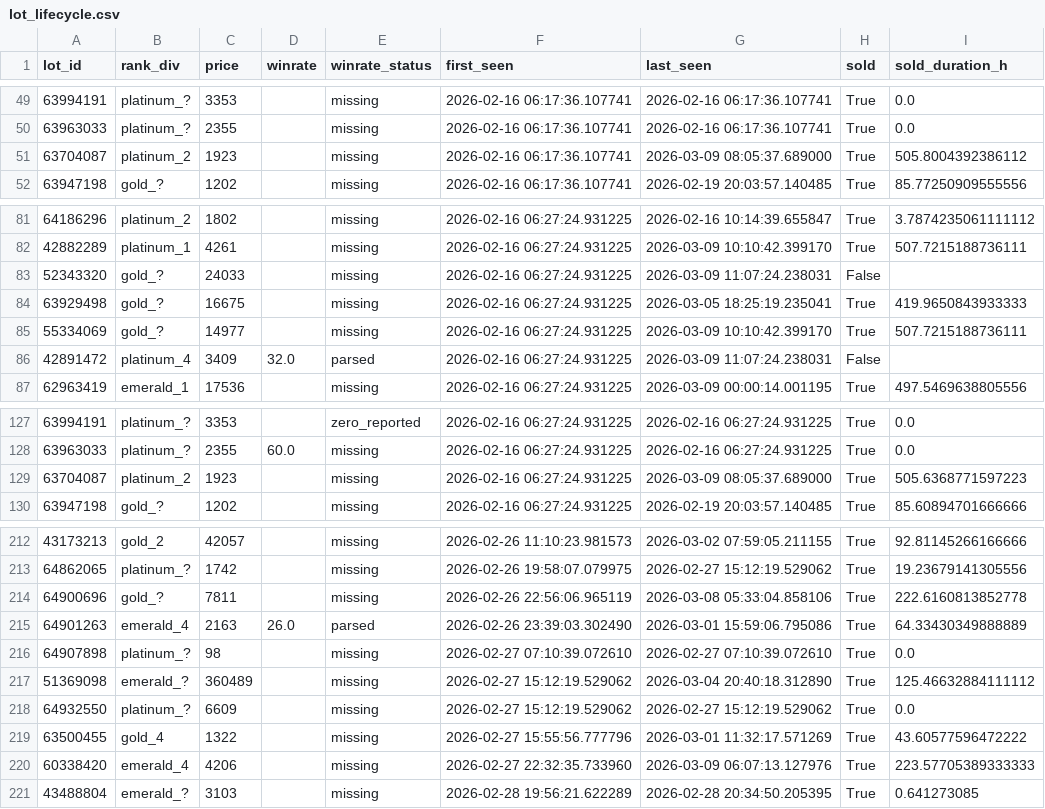
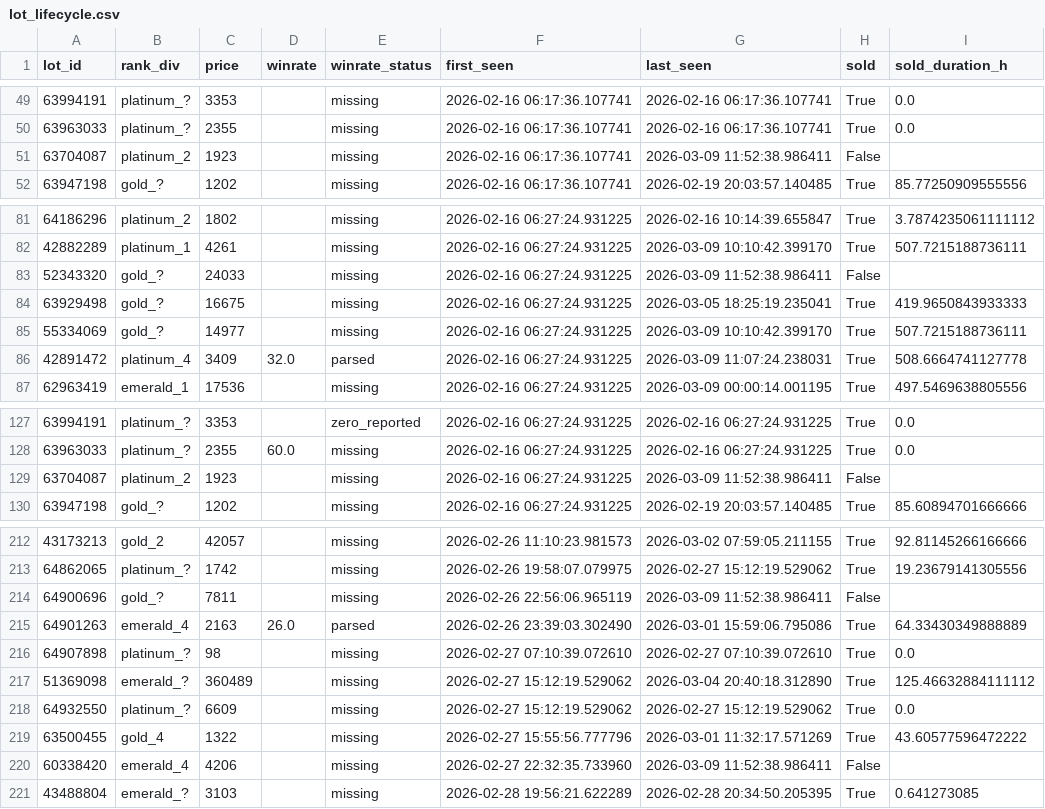
Before and after one commit to bel1k66/funpay-tracker, a CSV file: lot_lifecycle.csv, drawn as a sheet; only a part is shown, gaps mark what is left out; the diff covers the shown part only.

```diff
--- a/lot_lifecycle.csv
+++ b/lot_lifecycle.csv
@@ -50,3 +50,3 @@ lot_id,rank_div,price,winrate,winrate_status,first_seen,last_seen,sold,sold_dura
 63963033,platinum_?,2355,,missing,2026-02-16 06:17:36.107741,2026-02-16 06:17:36.107741,True,0.0
-63704087,platinum_2,1923,,missing,2026-02-16 06:17:36.107741,2026-03-09 08:05:37.689000,True,505.8004392386112
+63704087,platinum_2,1923,,missing,2026-02-16 06:17:36.107741,2026-03-09 11:52:38.986411,False,
 63947198,gold_?,1202,,missing,2026-02-16 06:17:36.107741,2026-02-19 20:03:57.140485,True,85.77250909555556
@@ -82,6 +82,6 @@ lot_id,rank_div,price,winrate,winrate_status,first_seen,last_seen,sold,sold_dura
 42882289,platinum_1,4261,,missing,2026-02-16 06:27:24.931225,2026-03-09 10:10:42.399170,True,507.7215188736111
-52343320,gold_?,24033,,missing,2026-02-16 06:27:24.931225,2026-03-09 11:07:24.238031,False,
+52343320,gold_?,24033,,missing,2026-02-16 06:27:24.931225,2026-03-09 11:52:38.986411,False,
 63929498,gold_?,16675,,missing,2026-02-16 06:27:24.931225,2026-03-05 18:25:19.235041,True,419.9650843933333
 55334069,gold_?,14977,,missing,2026-02-16 06:27:24.931225,2026-03-09 10:10:42.399170,True,507.7215188736111
-42891472,platinum_4,3409,32.0,parsed,2026-02-16 06:27:24.931225,2026-03-09 11:07:24.238031,False,
+42891472,platinum_4,3409,32.0,parsed,2026-02-16 06:27:24.931225,2026-03-09 11:07:24.238031,True,508.6664741127778
 62963419,emerald_1,17536,,missing,2026-02-16 06:27:24.931225,2026-03-09 00:00:14.001195,True,497.5469638805556
@@ -128,3 +128,3 @@ lot_id,rank_div,price,winrate,winrate_status,first_seen,last_seen,sold,sold_dura
 63963033,platinum_?,2355,60.0,missing,2026-02-16 06:27:24.931225,2026-02-16 06:27:24.931225,True,0.0
-63704087,platinum_2,1923,,missing,2026-02-16 06:27:24.931225,2026-03-09 08:05:37.689000,True,505.6368771597223
+63704087,platinum_2,1923,,missing,2026-02-16 06:27:24.931225,2026-03-09 11:52:38.986411,False,
 63947198,gold_?,1202,,missing,2026-02-16 06:27:24.931225,2026-02-19 20:03:57.140485,True,85.60894701666666
@@ -213,3 +213,3 @@ lot_id,rank_div,price,winrate,winrate_status,first_seen,last_seen,sold,sold_dura
 64862065,platinum_?,1742,,missing,2026-02-26 19:58:07.079975,2026-02-27 15:12:19.529062,True,19.23679141305556
-64900696,gold_?,7811,,missing,2026-02-26 22:56:06.965119,2026-03-08 05:33:04.858106,True,222.6160813852778
+64900696,gold_?,7811,,missing,2026-02-26 22:56:06.965119,2026-03-09 11:52:38.986411,False,
 64901263,emerald_4,2163,26.0,parsed,2026-02-26 23:39:03.302490,2026-03-01 15:59:06.795086,True,64.33430349888889
@@ -219,3 +219,3 @@ lot_id,rank_div,price,winrate,winrate_status,first_seen,last_seen,sold,sold_dura
 63500455,gold_4,1322,,missing,2026-02-27 15:55:56.777796,2026-03-01 11:32:17.571269,True,43.60577596472222
-60338420,emerald_4,4206,,missing,2026-02-27 22:32:35.733960,2026-03-09 06:07:13.127976,True,223.57705389333333
+60338420,emerald_4,4206,,missing,2026-02-27 22:32:35.733960,2026-03-09 11:52:38.986411,False,
 43488804,emerald_?,3103,,missing,2026-02-28 19:56:21.622289,2026-02-28 20:34:50.205395,True,0.641273085
```
Also changed, not shown: 34 edited cells elsewhere in this file.
